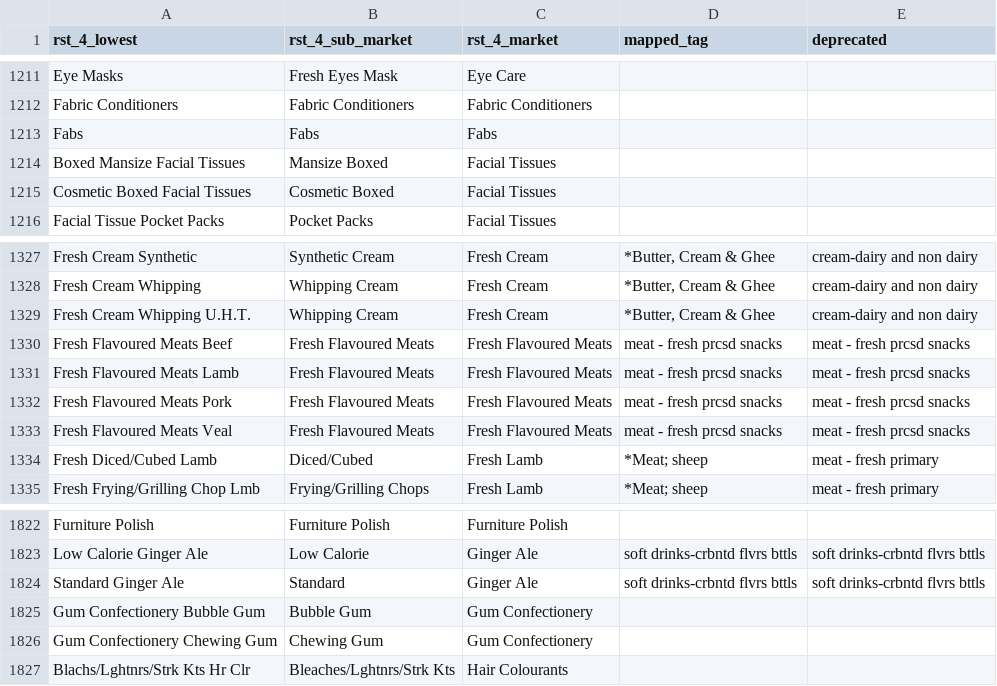
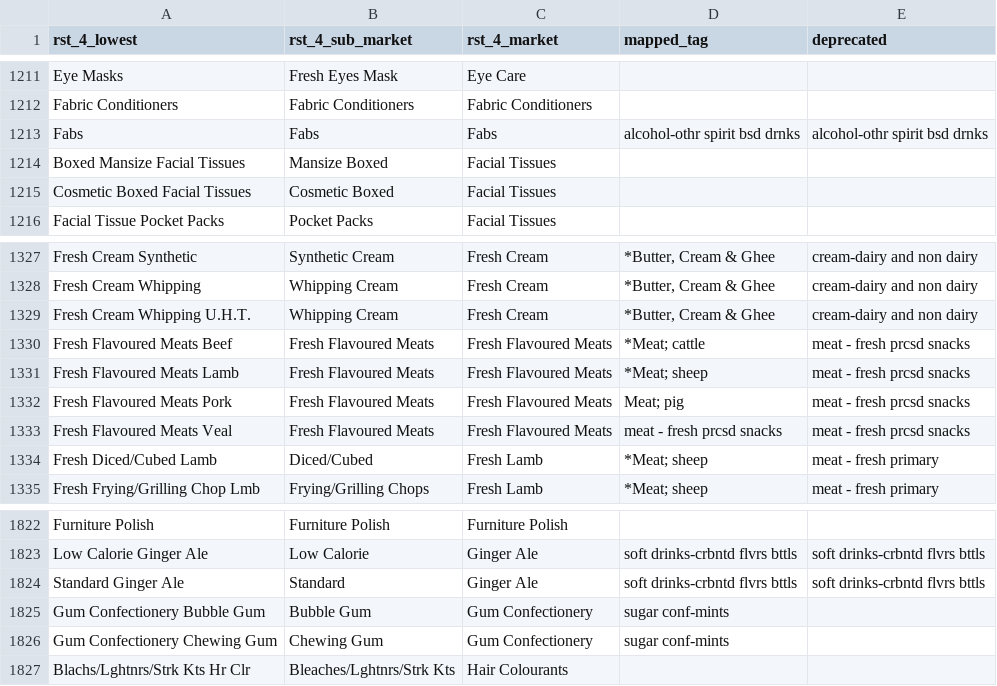
Before and after one commit to thomasball42/kantar_processing, a CSV file: data/mappings/tag_mapping.csv, drawn as a sheet; only a part is shown, gaps mark what is left out.

```diff
--- a/data/mappings/tag_mapping.csv
+++ b/data/mappings/tag_mapping.csv
@@ -1212,3 +1212,3 @@ Eye Masks,Fresh Eyes Mask,Eye Care,,
 Fabric Conditioners,Fabric Conditioners,Fabric Conditioners,,
-Fabs,Fabs,Fabs,,
+Fabs,Fabs,Fabs,alcohol-othr spirit bsd drnks,alcohol-othr spirit bsd drnks
 Boxed Mansize Facial Tissues,Mansize Boxed,Facial Tissues,,
@@ -1329,5 +1329,5 @@ Fresh Cream Whipping,Whipping Cream,Fresh Cream,"*Butter, Cream & Ghee",cream-da
 Fresh Cream Whipping U.H.T.,Whipping Cream,Fresh Cream,"*Butter, Cream & Ghee",cream-dairy and non dairy
-Fresh Flavoured Meats Beef,Fresh Flavoured Meats,Fresh Flavoured Meats,meat - fresh prcsd snacks,meat - fresh prcsd snacks
-Fresh Flavoured Meats Lamb,Fresh Flavoured Meats,Fresh Flavoured Meats,meat - fresh prcsd snacks,meat - fresh prcsd snacks
-Fresh Flavoured Meats Pork,Fresh Flavoured Meats,Fresh Flavoured Meats,meat - fresh prcsd snacks,meat - fresh prcsd snacks
+Fresh Flavoured Meats Beef,Fresh Flavoured Meats,Fresh Flavoured Meats,*Meat; cattle,meat - fresh prcsd snacks
+Fresh Flavoured Meats Lamb,Fresh Flavoured Meats,Fresh Flavoured Meats,*Meat; sheep,meat - fresh prcsd snacks
+Fresh Flavoured Meats Pork,Fresh Flavoured Meats,Fresh Flavoured Meats,Meat; pig,meat - fresh prcsd snacks
 Fresh Flavoured Meats Veal,Fresh Flavoured Meats,Fresh Flavoured Meats,meat - fresh prcsd snacks,meat - fresh prcsd snacks
@@ -1824,4 +1824,4 @@ Low Calorie Ginger Ale,Low Calorie,Ginger Ale,soft drinks-crbntd flvrs bttls,sof
 Standard Ginger Ale,Standard,Ginger Ale,soft drinks-crbntd flvrs bttls,soft drinks-crbntd flvrs bttls
-Gum Confectionery Bubble Gum,Bubble Gum,Gum Confectionery,,
-Gum Confectionery Chewing Gum,Chewing Gum,Gum Confectionery,,
+Gum Confectionery Bubble Gum,Bubble Gum,Gum Confectionery,sugar conf-mints,
+Gum Confectionery Chewing Gum,Chewing Gum,Gum Confectionery,sugar conf-mints,
 Blachs/Lghtnrs/Strk Kts Hr Clr,Bleaches/Lghtnrs/Strk Kts,Hair Colourants,,
```
Also changed, not shown: 7 other files.
